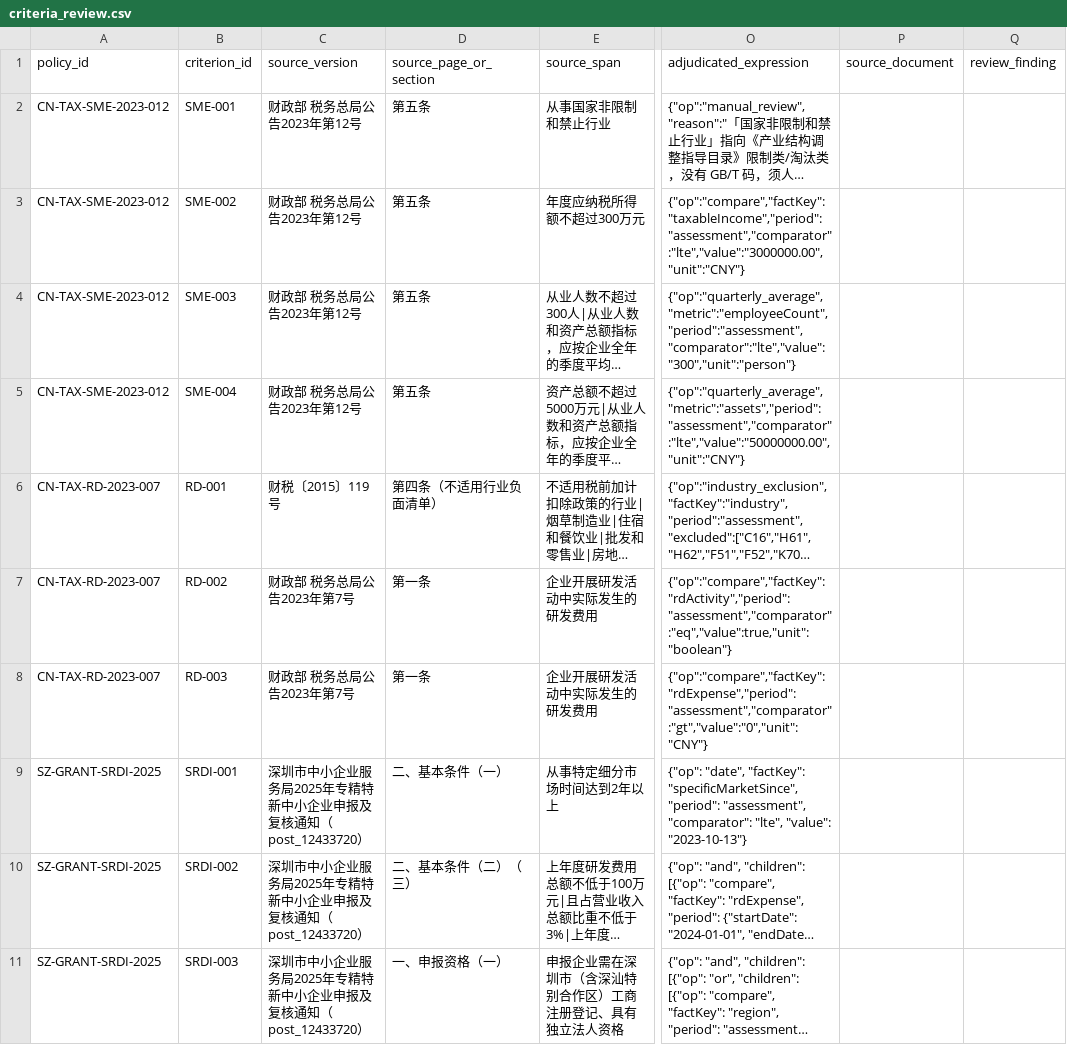
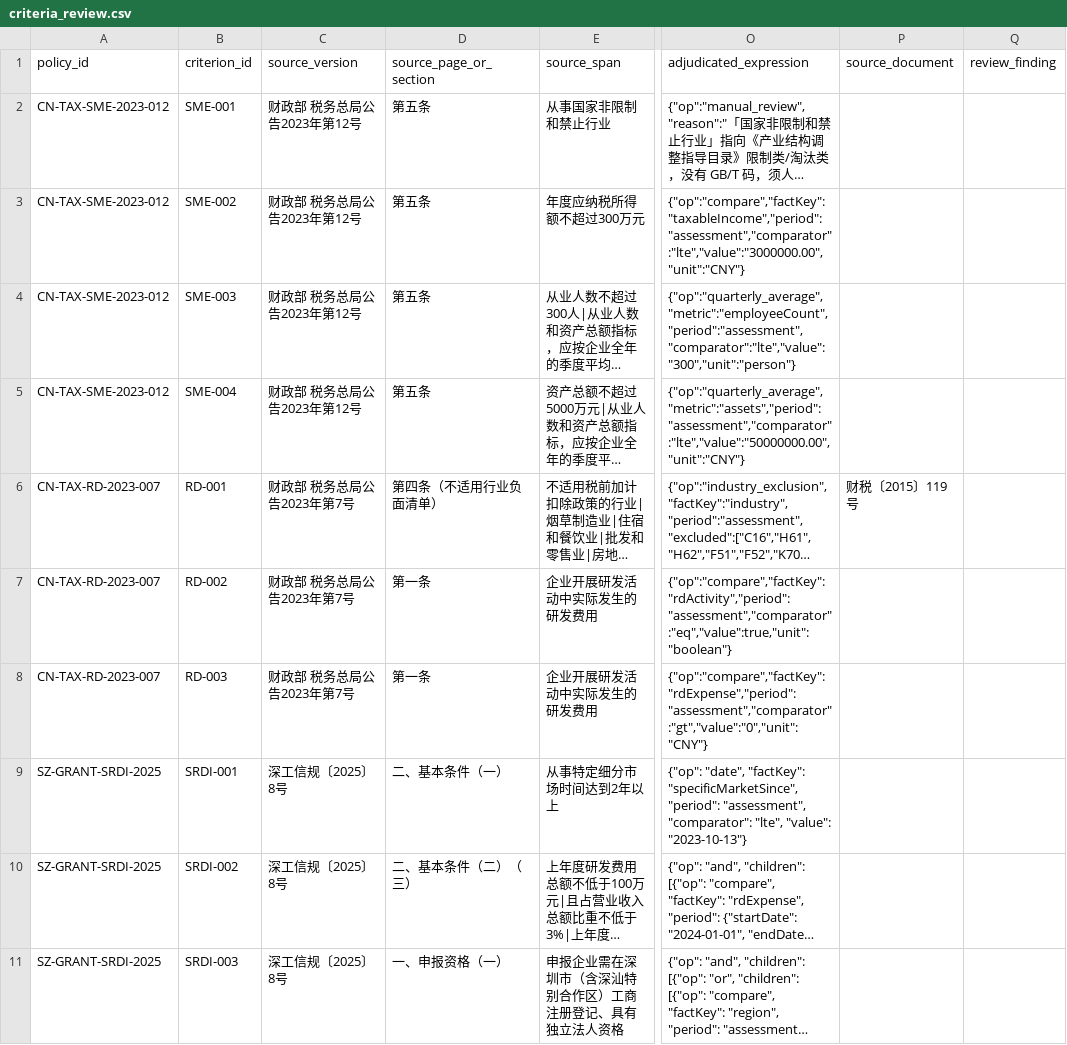
Before and after one commit to sgase233/huice, a CSV file: data/policies/criteria_review.csv, drawn as a sheet; only a part is shown, gaps mark what is left out; long unchanged cells end in …; the diff covers the shown part only; the diff names each change by its address in the sheet, - before the commit and + after, or states it on an @@ line.

Commit message:
数据/文档：修正 criteria 归属文号并同步冻结声明 #39/#42 进展
- criteria_review.csv：SRDI-001~008、RD-001、HT-007 的 source_version 改为政策文号；
  RD-001 同时补 source_document=财税〔2015〕119号，避免引文按第7号正文逐字查找失败。
- EVALUATION_FREEZE.md §5.2：代码身份改由 codeFingerprint 证明（#42），不再要求 --commit。
- §5.2 进度：更新 #39/#42 合入时间与当前口径，明确已合入不等于已完成。
- §6：追加留出集试跑历史（M1 自述）与后续结论限定。

```diff
--- a/data/policies/criteria_review.csv
+++ b/data/policies/criteria_review.csv
-C6 (source_version): 财税〔2015〕119号
+C6 (source_version): 财政部 税务总局公告2023年第7号
-P6 (source_document): (empty)
+P6 (source_document): 财税〔2015〕119号
-C9:C11 (source_version): 深圳市中小企业服务局2025年专精特新中小企业申报及复核通知（post_12433720）
+C9:C11 (source_version): 深工信规〔2025〕8号
```
Also changed, not shown: 6 edited cells elsewhere in this file, 1 other file.
